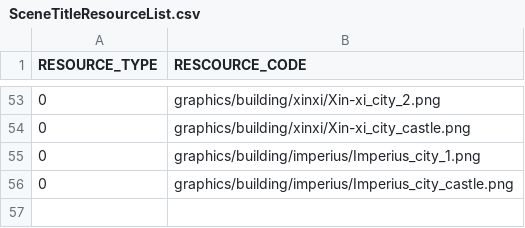
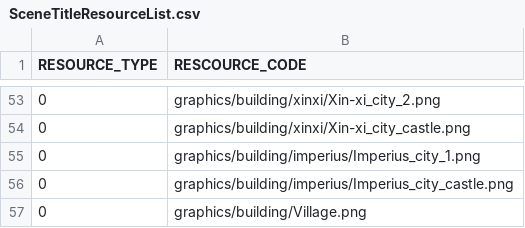
Before and after one commit to HUMANIII/Polytopia, a CSV file: Polytopia-bin/Scripts/SceneTitleResourceList.csv, drawn as a sheet; only a part is shown, gaps mark what is left out.

```diff
--- a/Polytopia-bin/Scripts/SceneTitleResourceList.csv
+++ b/Polytopia-bin/Scripts/SceneTitleResourceList.csv
@@ -56 +56,2 @@ RESOURCE_TYPE,RESCOURCE_CODE
 0,graphics/building/imperius/Imperius_city_castle.png
+0,graphics/building/Village.png
```
Also changed, not shown: Polytopia-bin/Scripts/CityInfoList.csv, Polytopia-bin/Scripts/UnitsInfoList.csv, 53 other files.
